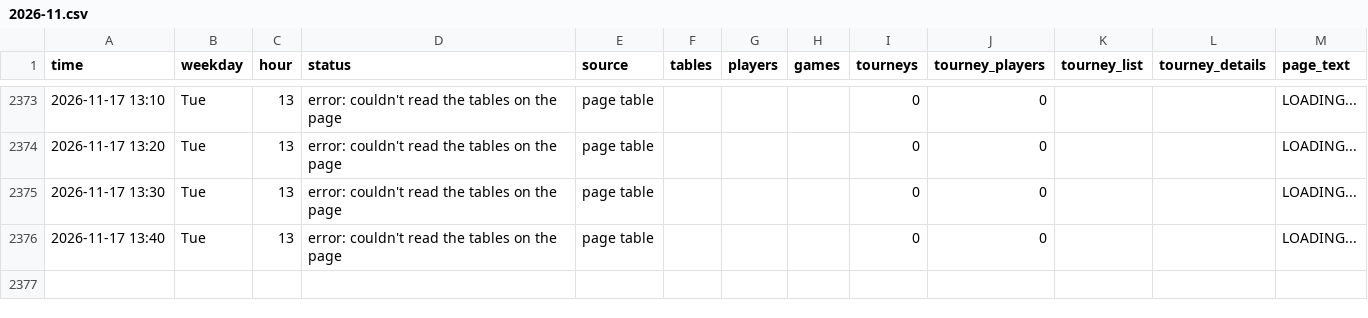
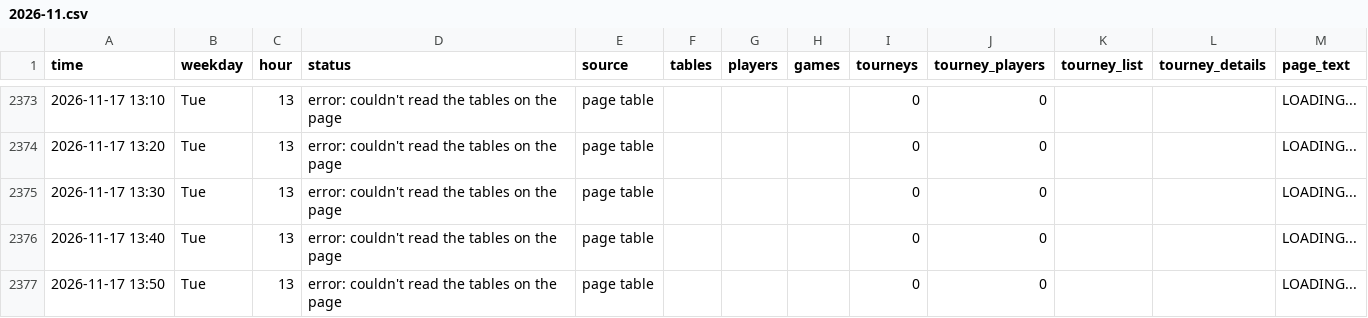
Before and after one commit to legendtoss/kings-tracker, a CSV file: data/2026-11.csv, drawn as a sheet; only a part is shown, gaps mark what is left out; the diff names each change by its address in the sheet, - before the commit and + after, or states it on an @@ line.

```diff
--- a/data/2026-11.csv
+++ b/data/2026-11.csv
+row 2377: 2026-11-17 13:50 | Tue | 13 | error: couldn't read the tables on the page | page table |  |  |  | 0 | 0 |  |  | LOADING...
```
Also changed, not shown: data/banco/2026-11.csv, data/cardcasino/2026-11.csv, 7 other files.
